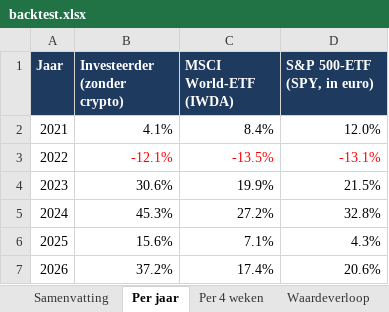
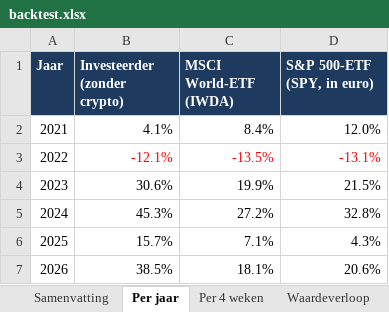
Before and after one commit to Sewpersonic/trend-agent, an Excel workbook: backtest/controle-zonder-crypto/backtest.xlsx, sheet Per jaar, drawn as a sheet; values as stored, in another font and other column widths than the file's, no borders; the diff names each change by its address in the sheet, - before the commit and + after, or states it on an @@ line.

```diff
--- a/backtest/controle-zonder-crypto/backtest.xlsx (sheet Per jaar)
+++ b/backtest/controle-zonder-crypto/backtest.xlsx (sheet Per jaar)
-B6 (Investeerder (zonder crypto)): 15.6%
+B6 (Investeerder (zonder crypto)): 15.7%
-B7 (Investeerder (zonder crypto)): 37.2%
+B7 (Investeerder (zonder crypto)): 38.5%
-C7 (MSCI World-ETF (IWDA)): 17.4%
+C7 (MSCI World-ETF (IWDA)): 18.1%
```
Also changed, not shown: sheet Trades, sheet Waardeverloop, sheet Samenvatting, sheet Per 4 weken, backtest/controle-alleen-etf/backtest.xlsx, backtest/investeerder/backtest.xlsx, 9 other files.
